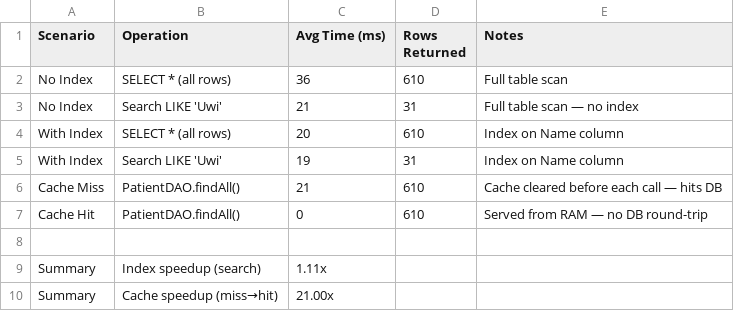
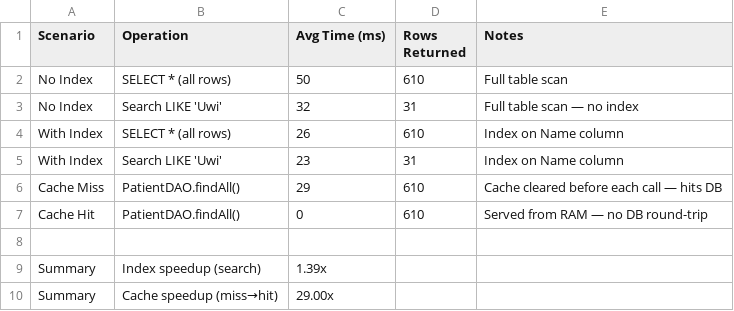
Before and after one commit to MUGWANEZAMANZI/HHM, a CSV file: benchmark_results.csv, drawn as a sheet.

```diff
--- a/benchmark_results.csv
+++ b/benchmark_results.csv
@@ -1,10 +1,10 @@
 Scenario,Operation,Avg Time (ms),Rows Returned,Notes
-No Index,SELECT * (all rows),36,610,Full table scan
-No Index,Search LIKE 'Uwi',21,31,Full table scan — no index
-With Index,SELECT * (all rows),20,610,Index on Name column
-With Index,Search LIKE 'Uwi',19,31,Index on Name column
-Cache Miss,PatientDAO.findAll(),21,610,Cache cleared before each call — hits DB
+No Index,SELECT * (all rows),50,610,Full table scan
+No Index,Search LIKE 'Uwi',32,31,Full table scan — no index
+With Index,SELECT * (all rows),26,610,Index on Name column
+With Index,Search LIKE 'Uwi',23,31,Index on Name column
+Cache Miss,PatientDAO.findAll(),29,610,Cache cleared before each call — hits DB
 Cache Hit,PatientDAO.findAll(),0,610,Served from RAM — no DB round-trip
 ,,,,
-Summary,Index speedup (search),1.11x,,
-Summary,Cache speedup (miss→hit),21.00x,,
+Summary,Index speedup (search),1.39x,,
+Summary,Cache speedup (miss→hit),29.00x,,
```
Also changed, not shown: 18 other files.
